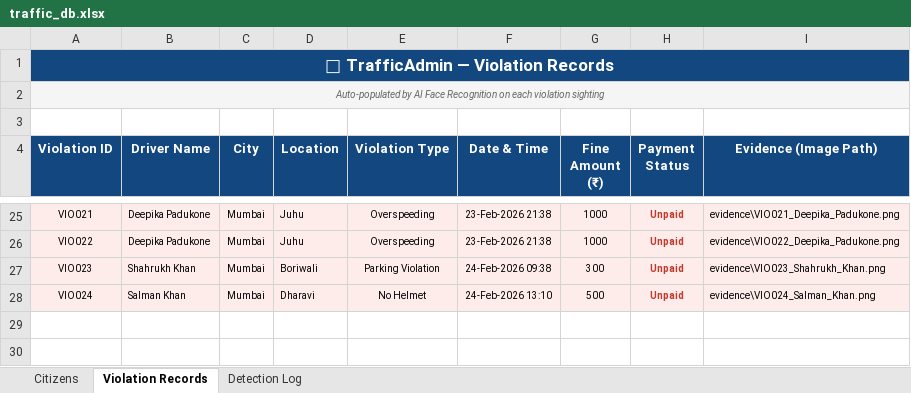
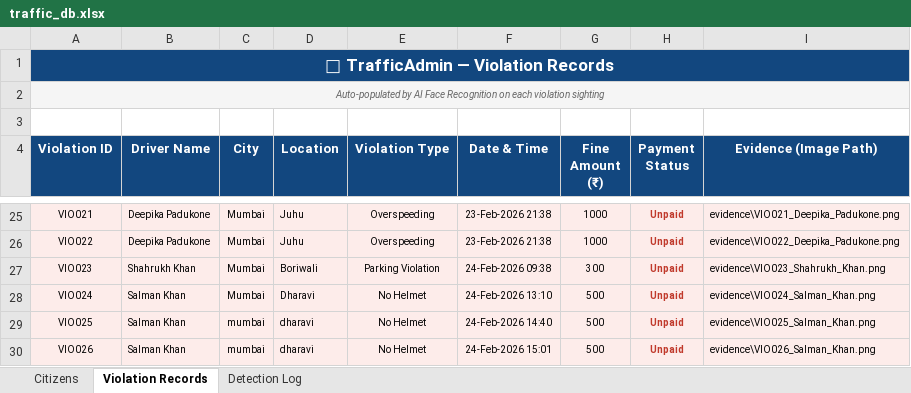
Before and after one commit to pratyushgupta799/traffic_admin, an Excel workbook: face_api/traffic_db.xlsx, sheet Violation Records, drawn as a sheet; only a part is shown, gaps mark what is left out; values as stored, in another font and other column widths than the file's, no borders; the diff names each change by its address in the sheet, - before the commit and + after, or states it on an @@ line.

```diff
--- a/face_api/traffic_db.xlsx (sheet Violation Records)
+++ b/face_api/traffic_db.xlsx (sheet Violation Records)
+row 29: VIO025 | Salman Khan | mumbai | dharavi | No Helmet | 24-Feb-2026 14:40 | 500 | Unpaid | evidence\VIO025_Salman_Khan.png
+row 30: VIO026 | Salman Khan | mumbai | dharavi | No Helmet | 24-Feb-2026 15:01 | 500 | Unpaid | evidence\VIO026_Salman_Khan.png
```
Also changed, not shown: sheet Detection Log, sheet Citizens, 10 other files.
